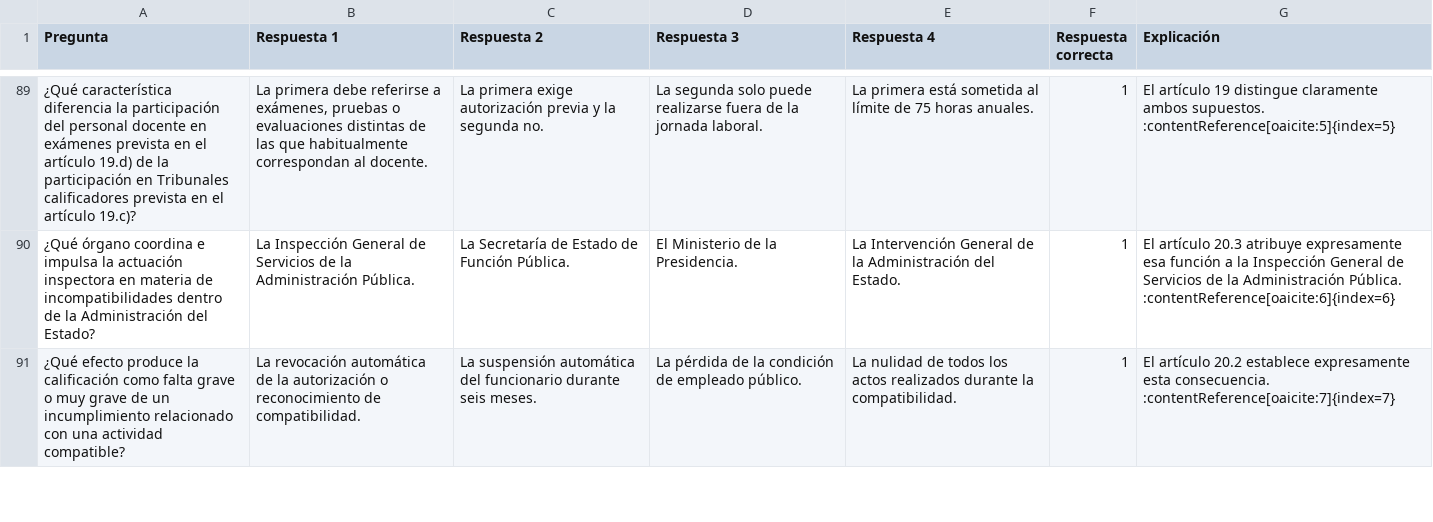
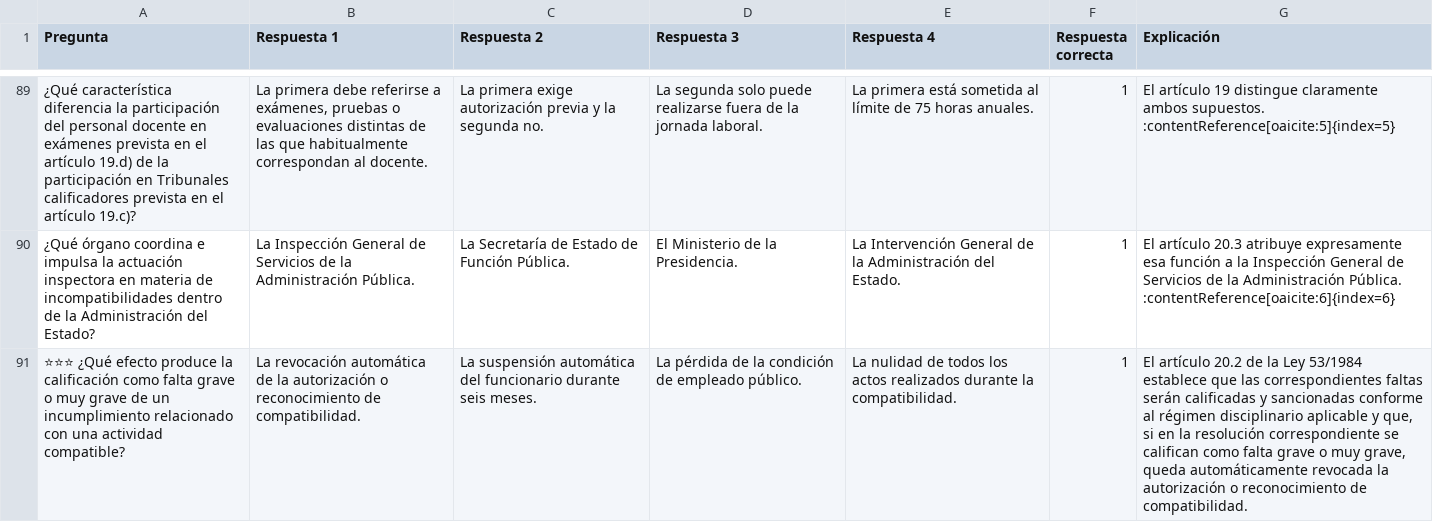
Before and after one commit to DGMonkeyKing/DGMonkeyKing.github.io, a CSV file: quiz-app/preguntas/tema_11_rd364/l531984_parte6_actividades_publicas_privadas.csv, drawn as a sheet; only a part is shown, gaps mark what is left out; the diff covers the shown part only; the diff names each change by its address in the sheet, - before the commit and + after, or states it on an @@ line.

```diff
--- a/quiz-app/preguntas/tema_11_rd364/l531984_parte6_actividades_publicas_privadas.csv
+++ b/quiz-app/preguntas/tema_11_rd364/l531984_parte6_actividades_publicas_privadas.csv
-A91 (Pregunta): ¿Qué efecto…
+A91 (Pregunta): ⭐⭐⭐ ¿Qué efecto…
-G91 (Explicación): …artículo 20.2 establece expresamente esta consecuencia. :contentReference[oaicite:7]{index=7}
+G91 (Explicación): …artículo 20.2 de la Ley 53/1984 establece que las correspondientes faltas serán calificadas y sancionadas conforme al régimen disciplinario aplicable y que, si en la resolución correspondiente se califican como falta grave o muy grave, queda automáticamente revocada la autorización o reconocimiento de compatibilidad.
```
Also changed, not shown: 2 added rows and 2 edited cells elsewhere in this file, quiz-app/preguntas/tema_10_trebep/trebep_parte1_personal_servicio_aapp.csv, quiz-app/preguntas/tema_16_rd822/normUC3M_matricula_permanencia_evaluacion.csv, 39 other files.
